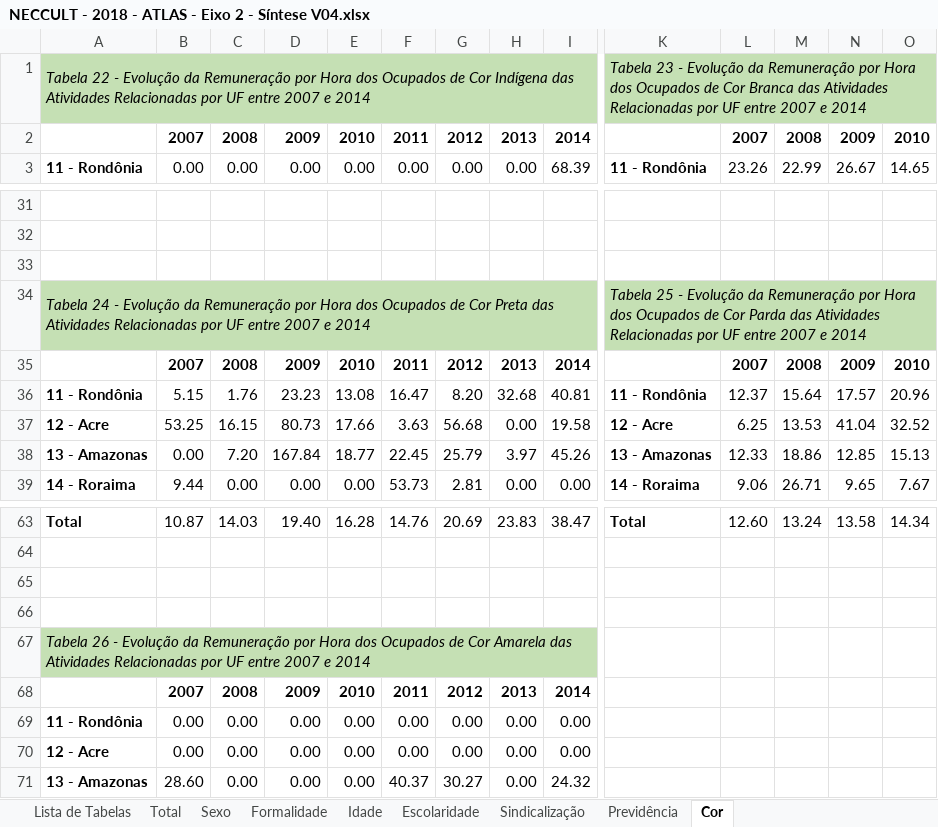
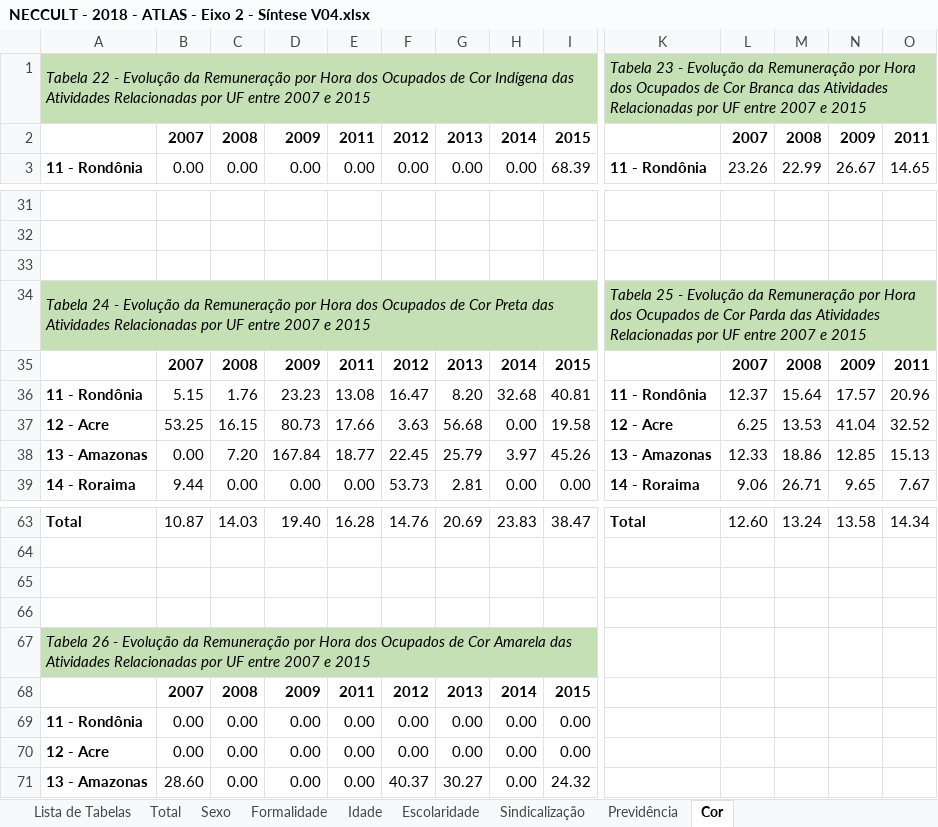
Before and after one commit to Neccult/atlasOBEC, an Excel workbook: data/csv/mercado/atividades_relacionadas/NECCULT - 2018 - ATLAS - Eixo 2 - Síntese V04.xlsx, sheet Cor, drawn as a sheet; only a part is shown, gaps mark what is left out; values as stored, in another font and other column widths than the file's, no borders; removed rows and columns are numbered as before the commit, all else as after; rows hold the shown columns only; the diff names each change by its address in the sheet, - before the commit and + after, or states it on an @@ line.

```diff
--- a/data/csv/mercado/atividades_relacionadas/NECCULT - 2018 - ATLAS - Eixo 2 - Síntese V04.xlsx (sheet Cor)
+++ b/data/csv/mercado/atividades_relacionadas/NECCULT - 2018 - ATLAS - Eixo 2 - Síntese V04.xlsx (sheet Cor)
-A1: …2007 e 2014
+A1: …2007 e 2015
-K1: …2007 e 2014
+K1: …2007 e 2015
-row 2:  | 2007 | 2008 | 2009 | 2010 | 2011 | 2012 | 2013 | 2014 |  | 2007 | 2008 | 2009 | 2010
+row 2:  | 2007 | 2008 | 2009 | 2011 | 2012 | 2013 | 2014 | 2015 |  | 2007 | 2008 | 2009 | 2011
-A34: …2007 e 2014
+A34: …2007 e 2015
-K34: …2007 e 2014
+K34: …2007 e 2015
-row 35:  | 2007 | 2008 | 2009 | 2010 | 2011 | 2012 | 2013 | 2014 |  | 2007 | 2008 | 2009 | 2010
+row 35:  | 2007 | 2008 | 2009 | 2011 | 2012 | 2013 | 2014 | 2015 |  | 2007 | 2008 | 2009 | 2011
-A67: …2007 e 2014
+A67: …2007 e 2015
-row 68:  | 2007 | 2008 | 2009 | 2010 | 2011 | 2012 | 2013 | 2014
+row 68:  | 2007 | 2008 | 2009 | 2011 | 2012 | 2013 | 2014 | 2015
```
Also changed, not shown: sheet Escolaridade, sheet Idade, sheet Sexo, sheet Formalidade, sheet Previdência, sheet Sindicalização, 2 more sheets, data/csv/mercado/atividades_relacionadas/NECCULT - 2018 - ATLAS - Eixo 2 - Síntese V03.xlsx, data/csv/mercado/atividades_relacionadas/NECCULT - 2018 - ATLAS - Eixo 2 - Síntese V06.xlsx, 20 other files.
